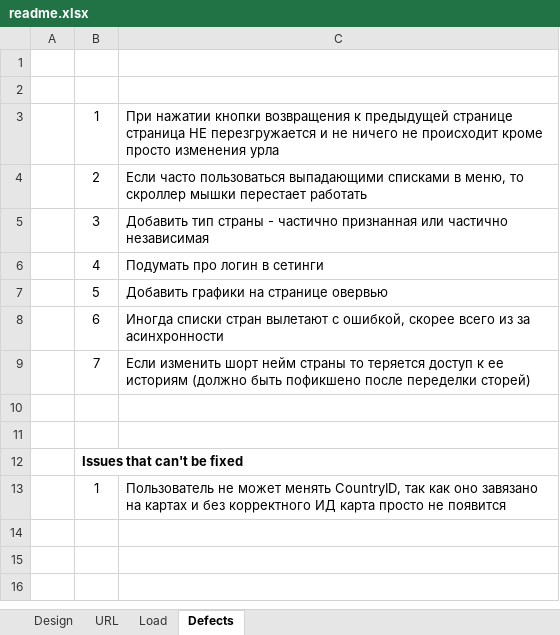
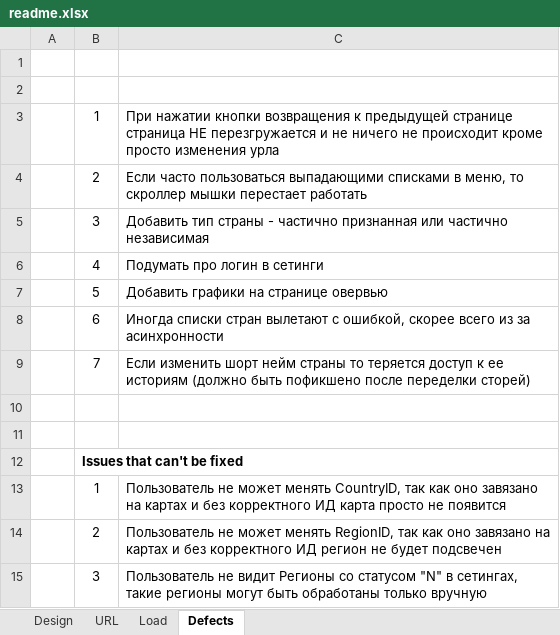
Before and after one commit to quetzal77/quetzal-trv, an Excel workbook: readme.xlsx, sheet Defects, drawn as a sheet; values as stored, in another font and other column widths than the file's, no borders; the diff names each change by its address in the sheet, - before the commit and + after, or states it on an @@ line.

Commit message:
few small fixes 4 region settings

```diff
--- a/readme.xlsx (sheet Defects)
+++ b/readme.xlsx (sheet Defects)
+row 14:  | 2 | Пользователь не может менять RegionID, так как оно завязано на картах и без корректного ИД регион не будет подсвечен
+row 15:  | 3 | Пользователь не видит Регионы со статусом "N" в сетингах, такие регионы могут быть обработаны только вручную
```
Also changed, not shown: 1 other file.
